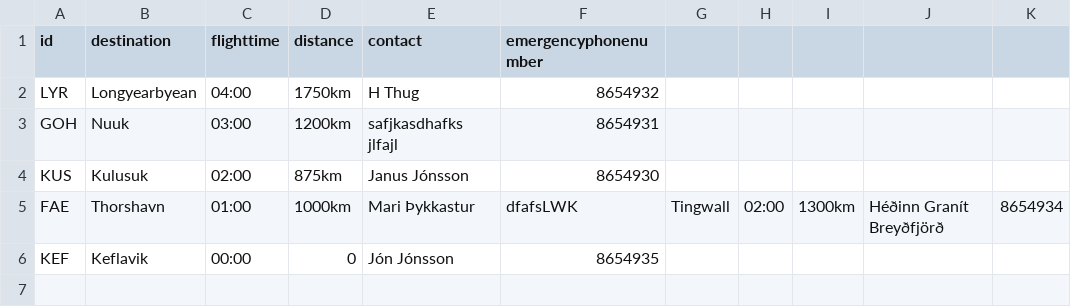
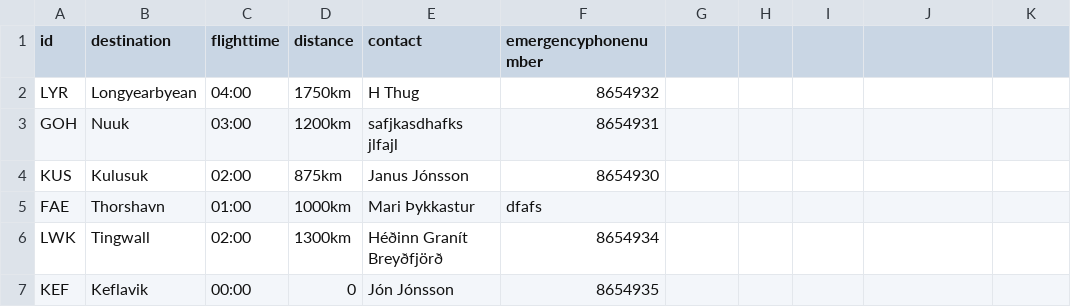
Before and after one commit to fridriks19/Final_programing_assignment1, a CSV file: data/Destination2.csv, drawn as a sheet.

```diff
--- a/data/Destination2.csv
+++ b/data/Destination2.csv
@@ -4,3 +4,4 @@ GOH,Nuuk,03:00,1200km,safjkasdhafks jlfajl,8654931
 KUS,Kulusuk,02:00,875km,Janus Jónsson,8654930
-FAE,Thorshavn,01:00,1000km,Mari Þykkastur,dfafsLWK,Tingwall,02:00,1300km,Héðinn Granít Breyðfjörð,8654934
+FAE,Thorshavn,01:00,1000km,Mari Þykkastur,dfafs
+LWK,Tingwall,02:00,1300km,Héðinn Granít Breyðfjörð,8654934
 KEF,Keflavik,00:00,0,Jón Jónsson,8654935
```
Also changed, not shown: 1 other file.
